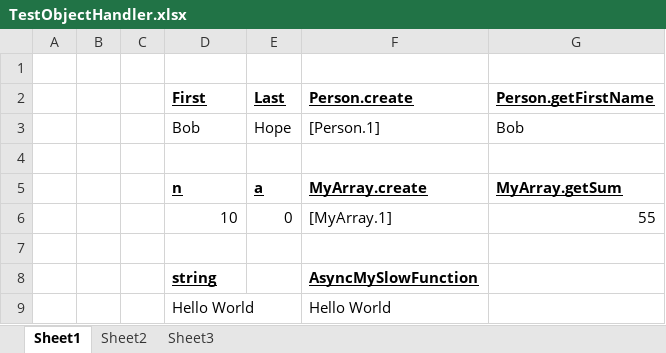
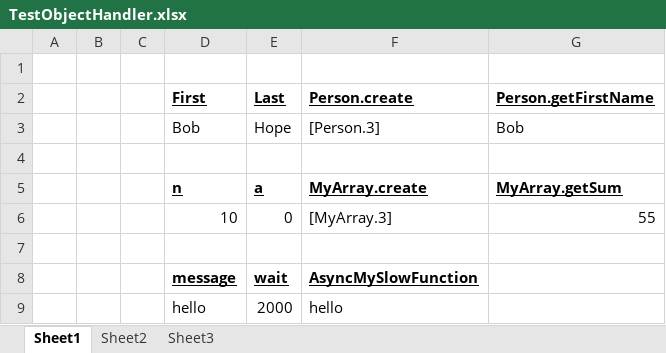
Before and after one commit to mndrake/ExcelObjectHandler, an Excel workbook: TestObjectHandler.xlsx, sheet Sheet1, drawn as a sheet; values as stored, in another font and other column widths than the file's, no borders; removed rows and columns are numbered as before the commit, all else as after; the diff names each change by its address in the sheet, - before the commit and + after, or states it on an @@ line.

```diff
--- a/TestObjectHandler.xlsx (sheet Sheet1)
+++ b/TestObjectHandler.xlsx (sheet Sheet1)
-F3 (Person.create): [Person.1]
+F3 (Person.create): [Person.3]
-F6 (Person.create): [MyArray.1]
+F6 (Person.create): [MyArray.3]
-row 8:  |  |  | string |  | AsyncMySlowFunction
-row 9:  |  |  | Hello World |  | Hello World
+row 8:  |  |  | message | wait | AsyncMySlowFunction
+row 9:  |  |  | hello | 2000 | hello
```
Also changed, not shown: 3 other files.
